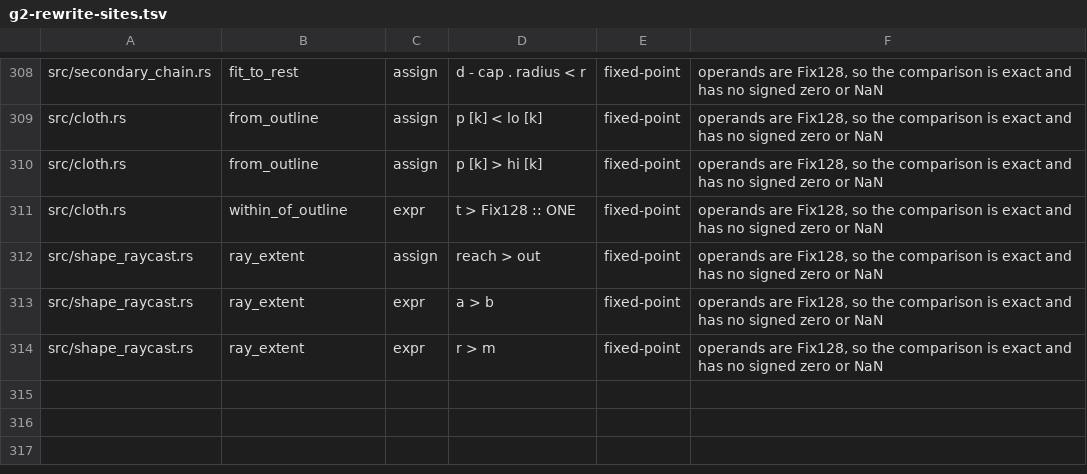
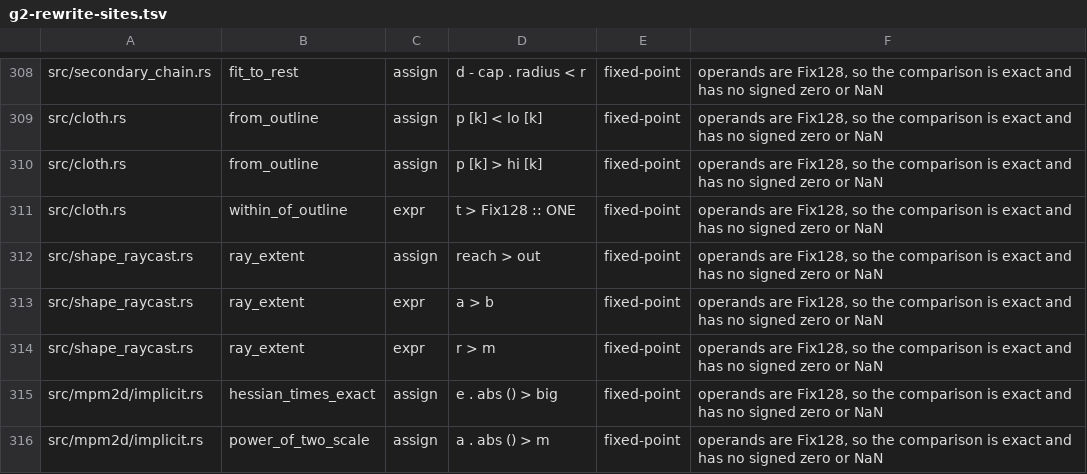
Before and after one commit to ext-sakamoro/ALICE-Physics, a TSV file: scripts/g2-rewrite-sites.tsv, drawn as a sheet; only a part is shown, gaps mark what is left out; the diff names each change by its address in the sheet, - before the commit and + after, or states it on an @@ line.

Commit message:
feat: mpm2d を feature `mpm2d` (既定では off) の後ろに置き、質量の試験と example を足す
`pub mod mpm2d` は条件なしで公開されていたので、使わない build にも 2D の material point method の code が入っていた feature `mpm2d` (既定では off、no_std で動く) の後ろに置き、facade (`alice-physics`) からも同じ名前で通す feature を有効にしない build の公開 API は取り込み前と byte で同じ (既定の feature で `cargo public-api` の出力 28097 行が main と一致、`docs/PUBLIC_API_SNAPSHOT.txt` は変わらない) 有効にすると 223 行増える

試験 tests/analytic_mpm2d_mass.rs: 各粒子の質量 ρ A⁰ と総和 ρ Σ A⁰ が、陽的 step、外力 (面積比で分けた手の力と粘性つきの弾性床) つきの step、粘弾性、陰的 step、snapshot からの復元、拒否した step のすべてで bit で変わらない (固定共回転と neo-Hookean、粘弾性の有無の 4 通り) 復元で質量を読む位置を変える、step で質量を det F 倍する (陽的・陰的)、追加の密度を変える、総和を 1 粒子飛ばす、の 5 つの変異はすべて不一致になる

example examples/mpm2d_mochi.rs: SDF から seed した円板が地面に落ち、手が上を押し、押した形を弾性床で支えて 1 frame の step で陰的に進める 質量が各段で変わらないこと、地面を抜けないこと、snapshot の復元で digest が同じことを確かめる 公開の入口 (seed / add_particle / particles_within / shared_loads / foundation_loads / step_implicit / step_implicit_with_loads / angular_momentum / elastic_energy) を example から呼ぶ

CI: 既定の `cargo test` は feature を有効にしないので、`Test (mpm2d feature, zero executed is red)` が 3 つの試験 file を名前と件数で (21 / 8 / 1) と lib の試験 1 件を走らせる clippy の全 feature の組と wasm の browser の組に `mpm2d` を足し、preflight も同じにした

```diff
--- a/scripts/g2-rewrite-sites.tsv
+++ b/scripts/g2-rewrite-sites.tsv
+row 315: src/mpm2d/implicit.rs | hessian_times_exact | assign | e . abs () > big | fixed-point | operands are Fix128, so the comparison is exact and has no signed zero or NaN
+row 316: src/mpm2d/implicit.rs | power_of_two_scale | assign | a . abs () > m | fixed-point | operands are Fix128, so the comparison is exact and has no signed zero or NaN
```
Also changed, not shown: 18 other files.
